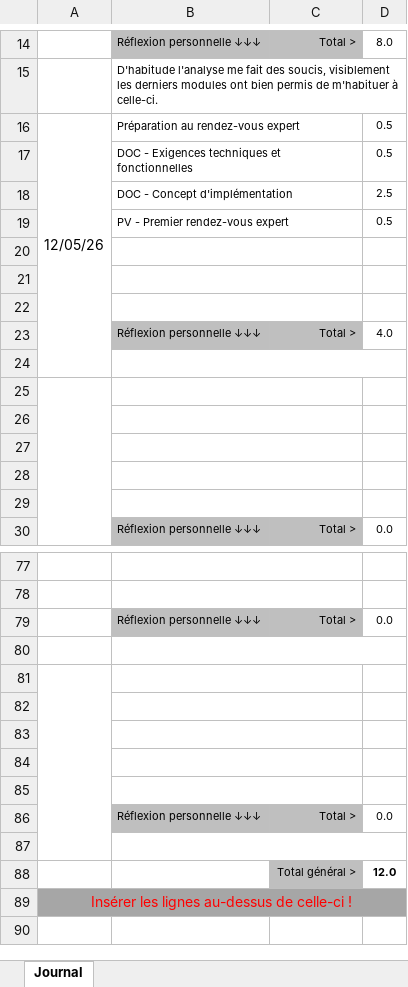
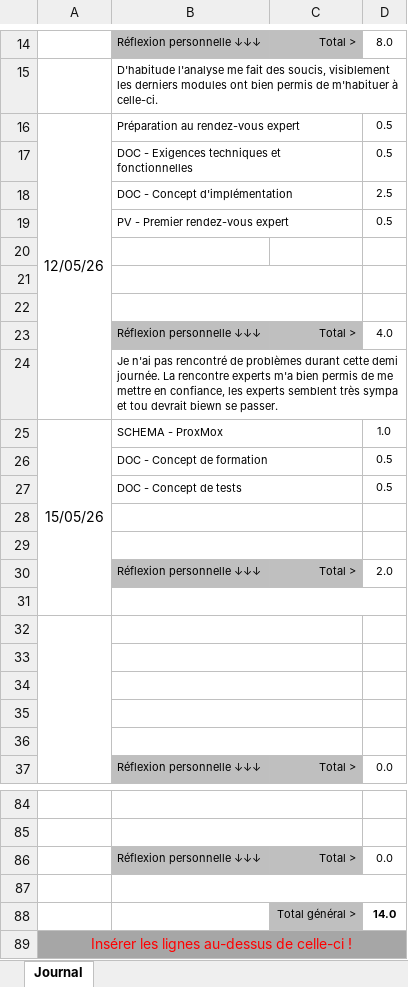
Before and after one commit to Lucielle-Voeffray/TPI-2026, an Excel workbook: Doc/3_CAND_Modele_Journal_2026.xlsx, sheet Journal, drawn as a sheet; only a part is shown, gaps mark what is left out; values as stored, in another font and other column widths than the file's, no borders; conditional formats not drawn; removed rows and columns are numbered as before the commit, all else as after; the diff names each change by its address in the sheet, - before the commit and + after, or states it on an @@ line.

```diff
--- a/Doc/3_CAND_Modele_Journal_2026.xlsx (sheet Journal)
+++ b/Doc/3_CAND_Modele_Journal_2026.xlsx (sheet Journal)
-A16:A24 merged
+A16:A24 merged
-B20:C20 merged
+row 24:  | Je n'ai pas rencontré de problèmes durant cette demi journée. La rencontre experts m'a bien permis de me mettre en confiance, les experts semblent très sympa et tou devrait biewn se passer.
+row 25: 15/05/26 | SCHEMA - ProxMox |  | 1.0
+row 26:  | DOC - Concept de formation |  | 0.5
+row 27:  | DOC - Concept de tests |  | 0.5
+row 28: (empty)
+row 29: (empty)
+row 30:  | Réflexion personnelle ↓↓↓ | Total > | 2.0
-A81:A87 merged
-B81:C81 merged
-row 88: (empty)
+row 88:  |  | Total général > | 14.0
-C88 fill: none
+C88 fill: #BFBFBF
-row 82: (empty)
-row 83: (empty)
-row 84: (empty)
-row 85: (empty)
-row 86:  | Réflexion personnelle ↓↓↓ | Total > | 0.0
-row 87: (empty)
-row 88:  |  | Total général > | 12.0
```
Also changed, not shown: formulas that keep their value, Doc/2_CAND_Modele_Planning_2026.xlsx, 2 other files.
